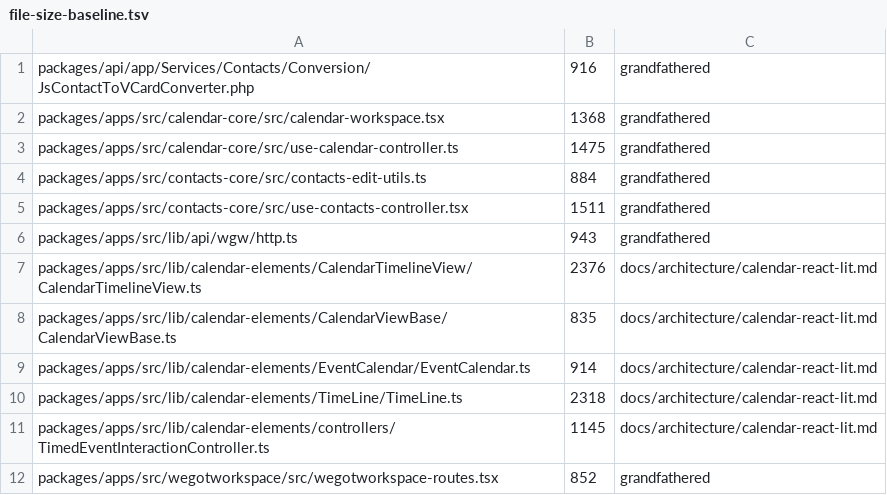
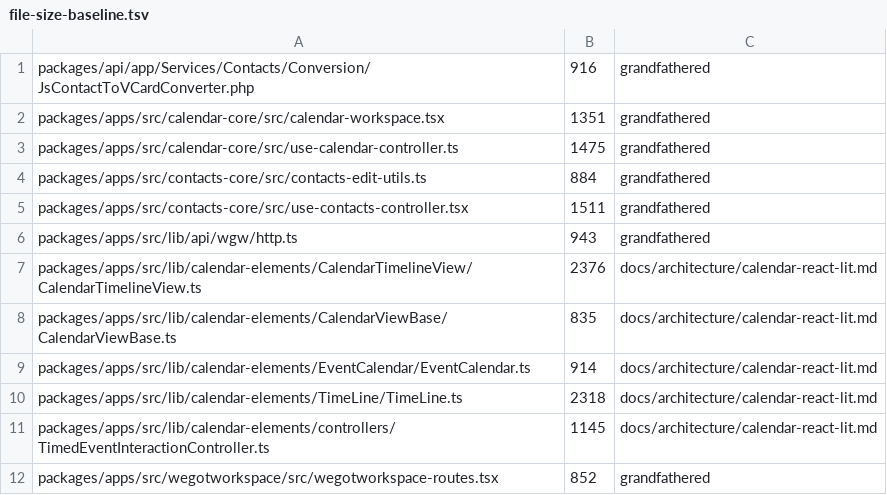
Before and after one commit to WeGotWorkspace/WeGotWorkspace, a TSV file: tools/file-size-baseline.tsv, drawn as a sheet.

Commit message:
feat(apps): tell people without a Team why their lists are empty (#1924)

```diff
--- a/tools/file-size-baseline.tsv
+++ b/tools/file-size-baseline.tsv
@@ -1,3 +1,3 @@
 packages/api/app/Services/Contacts/Conversion/JsContactToVCardConverter.php	916	grandfathered
-packages/apps/src/calendar-core/src/calendar-workspace.tsx	1368	grandfathered
+packages/apps/src/calendar-core/src/calendar-workspace.tsx	1351	grandfathered
 packages/apps/src/calendar-core/src/use-calendar-controller.ts	1475	grandfathered
```
Also changed, not shown: 26 other files.
